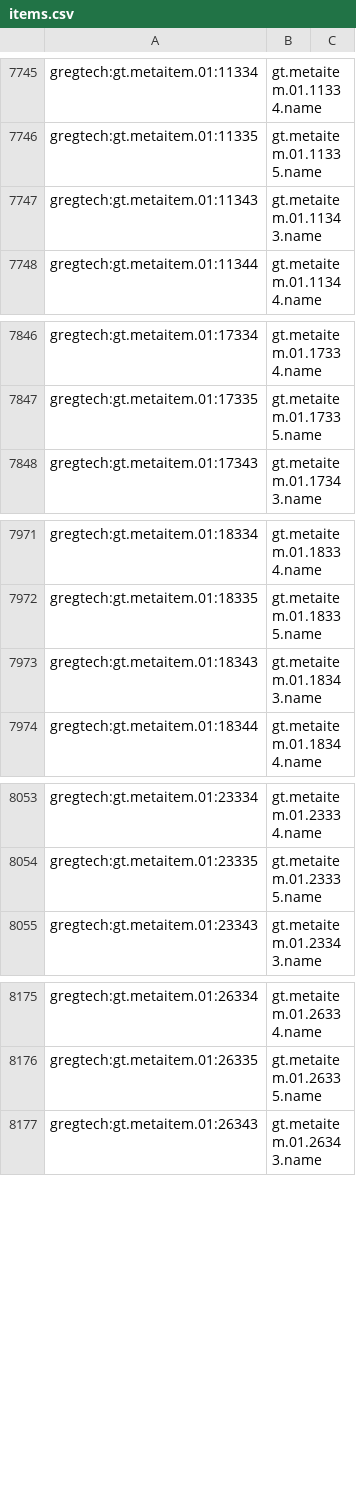
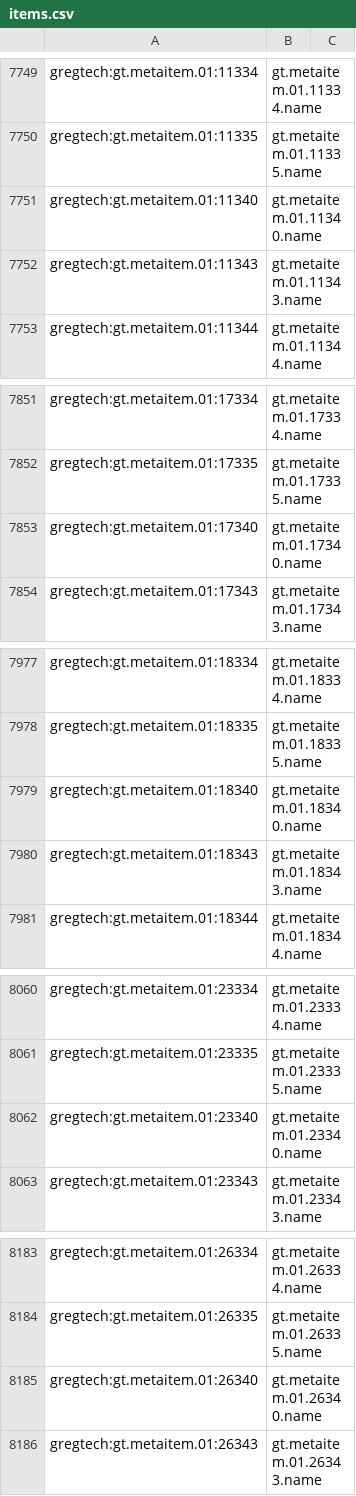
Before and after one commit to skushnarev/Minecraft-TFC-GT, a CSV file: config/AppliedEnergistics2/recipes/items.csv, drawn as a sheet; only a part is shown, gaps mark what is left out; the diff covers the shown part only.

```diff
--- a/config/AppliedEnergistics2/recipes/items.csv
+++ b/config/AppliedEnergistics2/recipes/items.csv
@@ -7746,2 +7750,3 @@ gregtech:gt.metaitem.01:11334, gt.metaitem.01.11334.name
 gregtech:gt.metaitem.01:11335, gt.metaitem.01.11335.name
+gregtech:gt.metaitem.01:11340, gt.metaitem.01.11340.name
 gregtech:gt.metaitem.01:11343, gt.metaitem.01.11343.name
@@ -7847,2 +7852,3 @@ gregtech:gt.metaitem.01:17334, gt.metaitem.01.17334.name
 gregtech:gt.metaitem.01:17335, gt.metaitem.01.17335.name
+gregtech:gt.metaitem.01:17340, gt.metaitem.01.17340.name
 gregtech:gt.metaitem.01:17343, gt.metaitem.01.17343.name
@@ -7972,2 +7978,3 @@ gregtech:gt.metaitem.01:18334, gt.metaitem.01.18334.name
 gregtech:gt.metaitem.01:18335, gt.metaitem.01.18335.name
+gregtech:gt.metaitem.01:18340, gt.metaitem.01.18340.name
 gregtech:gt.metaitem.01:18343, gt.metaitem.01.18343.name
@@ -8054,2 +8061,3 @@ gregtech:gt.metaitem.01:23334, gt.metaitem.01.23334.name
 gregtech:gt.metaitem.01:23335, gt.metaitem.01.23335.name
+gregtech:gt.metaitem.01:23340, gt.metaitem.01.23340.name
 gregtech:gt.metaitem.01:23343, gt.metaitem.01.23343.name
@@ -8176,2 +8184,3 @@ gregtech:gt.metaitem.01:26334, gt.metaitem.01.26334.name
 gregtech:gt.metaitem.01:26335, gt.metaitem.01.26335.name
+gregtech:gt.metaitem.01:26340, gt.metaitem.01.26340.name
 gregtech:gt.metaitem.01:26343, gt.metaitem.01.26343.name
```
Also changed, not shown: 12 added rows elsewhere in this file, 25 other files.
